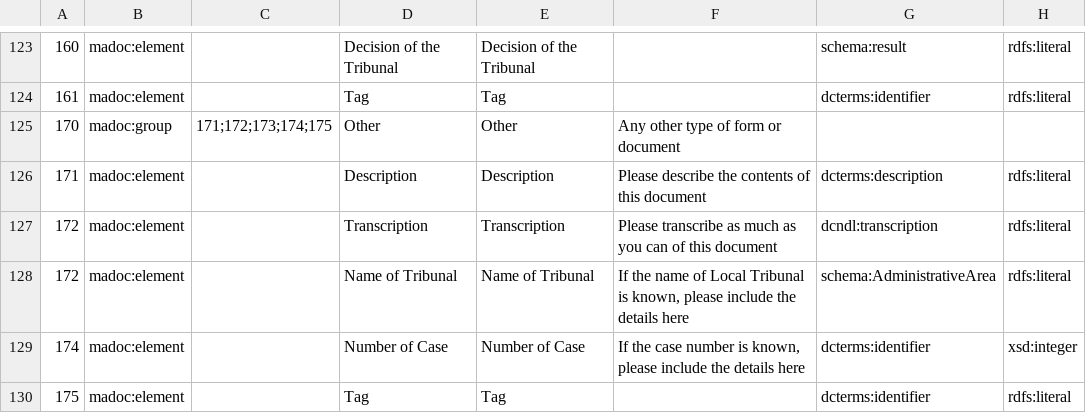
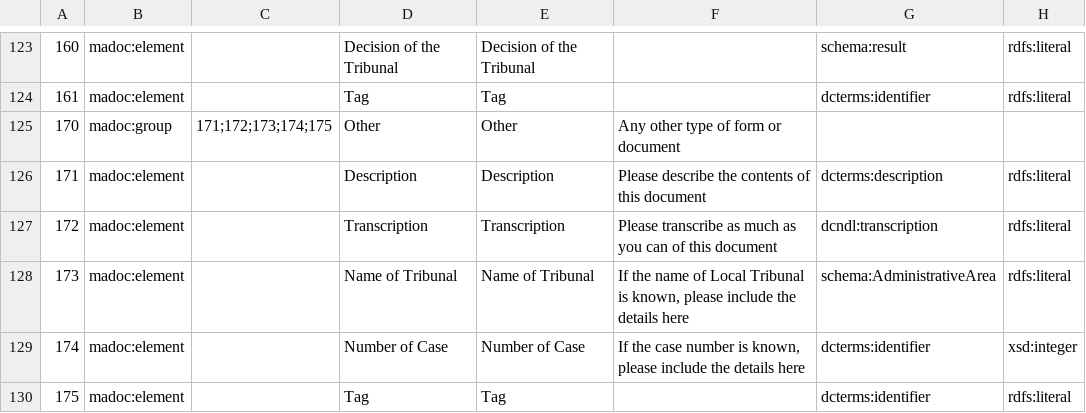
Before and after one commit to digirati-co-uk/python-capture-model-tools, a CSV file: ww1_new.csv, drawn as a sheet; only a part is shown, gaps mark what is left out; the diff names each change by its address in the sheet, - before the commit and + after, or states it on an @@ line.

```diff
--- a/ww1_new.csv
+++ b/ww1_new.csv
-A128: 172
+A128: 173
```
Also changed, not shown: 1 other file.
